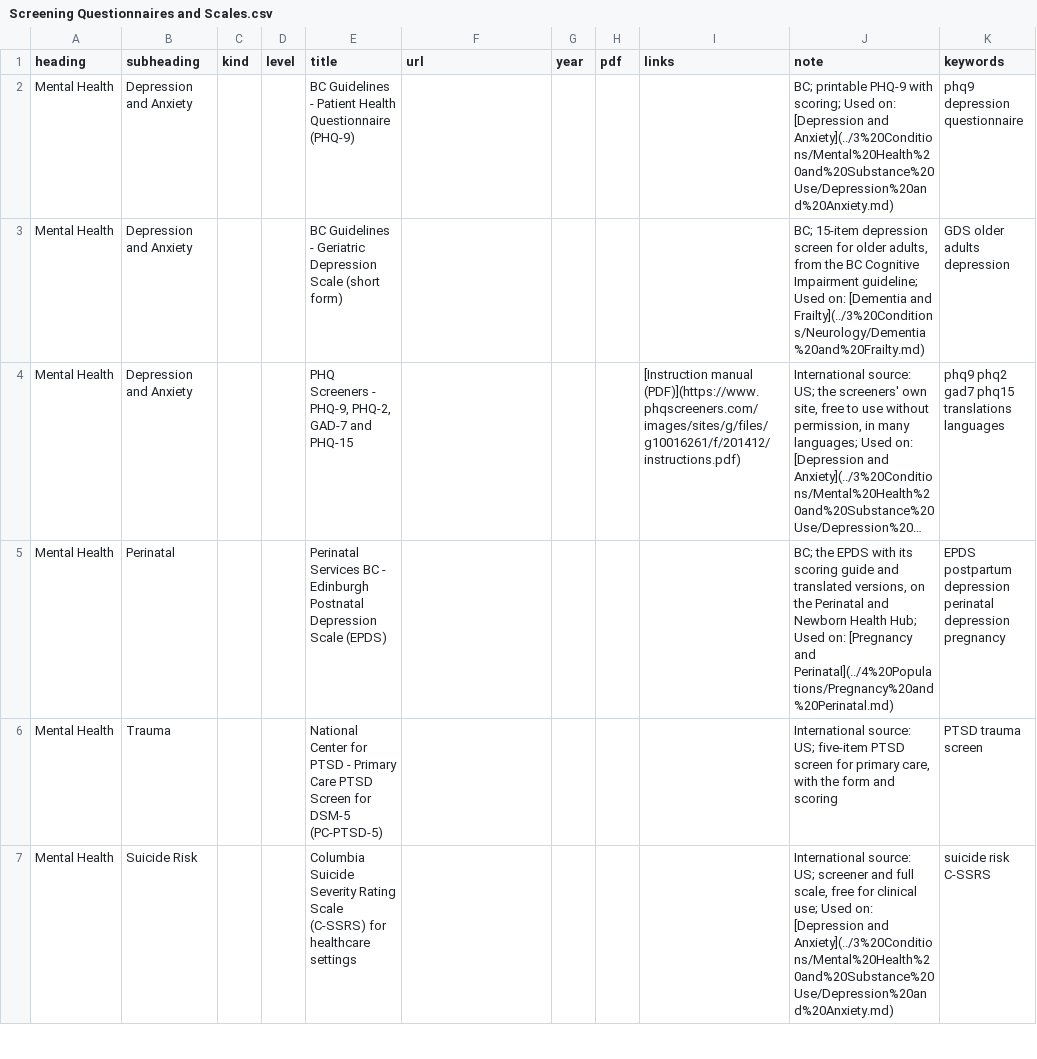
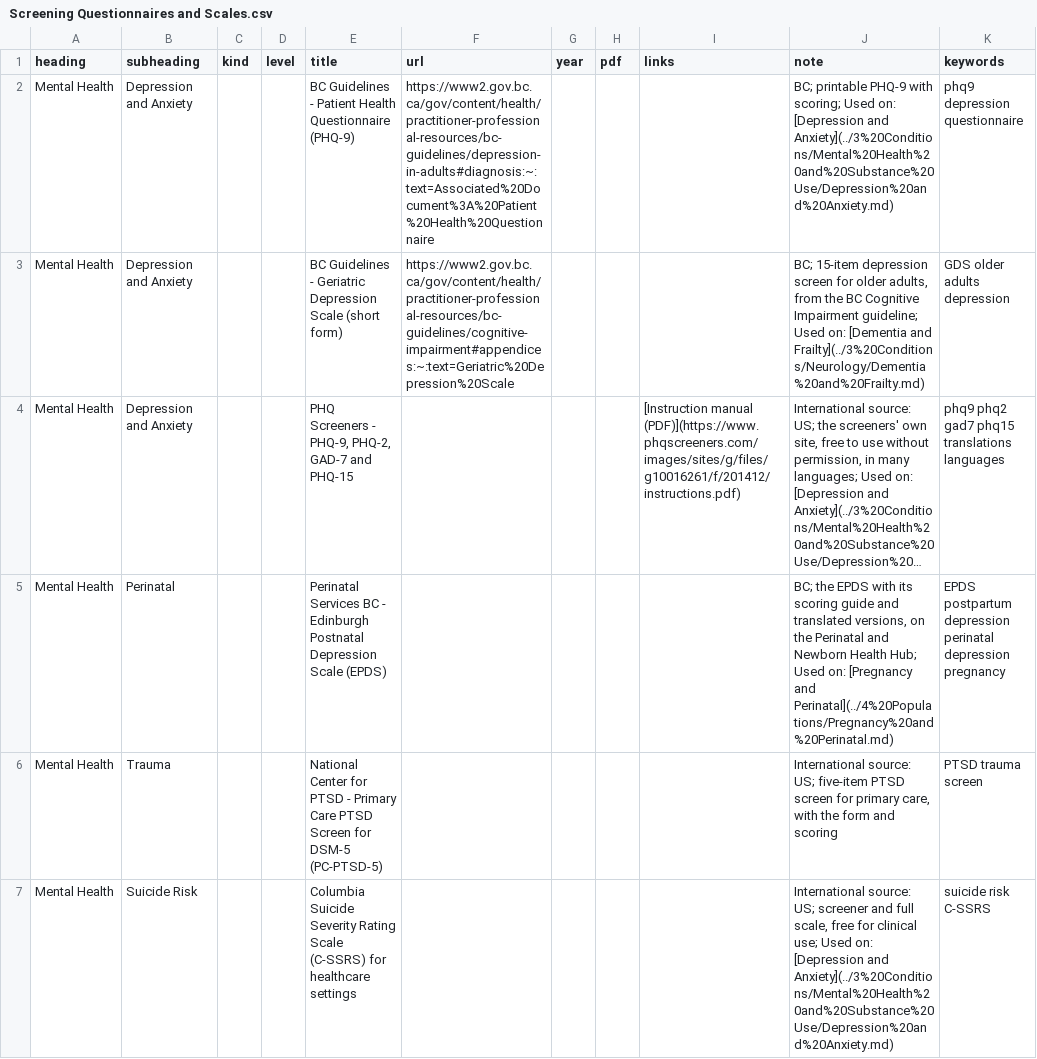
Before and after one commit to joegrafe/np-practice-resource, a CSV file: docs/2 Assessments/Screening Questionnaires and Scales.csv, drawn as a sheet; only a part is shown; long unchanged cells end in …; the diff names each change by its address in the sheet, - before the commit and + after, or states it on an @@ line.

```diff
--- a/docs/2 Assessments/Screening Questionnaires and Scales.csv
+++ b/docs/2 Assessments/Screening Questionnaires and Scales.csv
-F2 (url): (empty)
+F2 (url): https://www2.gov.bc.ca/gov/content/health/practitioner-professional-resources/bc-guidelines/depression-in-adults#diagnosis:~:text=Associated%20Document%3A%20Patient%20Health%20Questionnaire
-F3 (url): (empty)
+F3 (url): https://www2.gov.bc.ca/gov/content/health/practitioner-professional-resources/bc-guidelines/cognitive-impairment#appendices:~:text=Geriatric%20Depression%20Scale
```
Also changed, not shown: docs/3 Conditions/Mental Health and Substance Use/Depression and Anxiety.csv, docs/3 Conditions/Mental Health and Substance Use/Opioid Use Disorder (OUD).csv, 9 other files.
